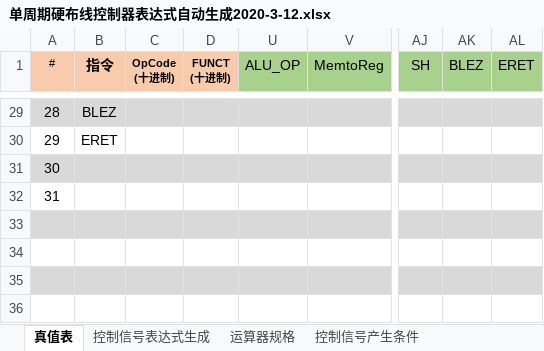
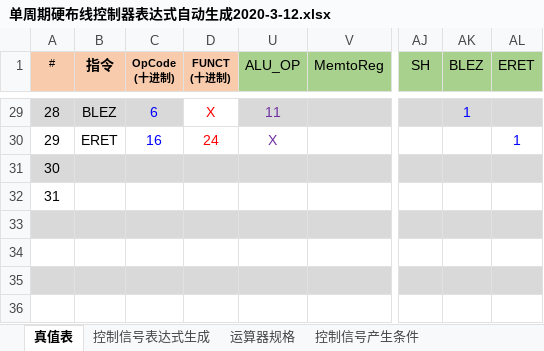
Before and after one commit to Nirvana-Chen/ComputerOrganization, an Excel workbook: 单周期硬布线控制器表达式自动生成2020-3-12.xlsx, sheet 真值表, drawn as a sheet; only a part is shown, gaps mark what is left out; values as stored, in another font and other column widths than the file's, no borders; conditional formats not drawn; the diff covers the shown part only; the diff names each change by its address in the sheet, - before the commit and + after, or states it on an @@ line.

```diff
--- a/单周期硬布线控制器表达式自动生成2020-3-12.xlsx (sheet 真值表)
+++ b/单周期硬布线控制器表达式自动生成2020-3-12.xlsx (sheet 真值表)
-C29 (OpCode (十进制)): (empty)
+C29 (OpCode (十进制)): 6
-D29 (FUNCT (十进制)): (empty)
+D29 (FUNCT (十进制)): X
-D29 fill: #D9D9D9
+D29 fill: none
-U29 (ALU_OP): (empty)
+U29 (ALU_OP): 11
-AK29 (BLEZ): (empty)
+AK29 (BLEZ): 1
-C30 (OpCode (十进制)): (empty)
+C30 (OpCode (十进制)): 16
-D30 (FUNCT (十进制)): (empty)
+D30 (FUNCT (十进制)): 24
-U30 (ALU_OP): (empty)
+U30 (ALU_OP): X
-AL30 (ERET): (empty)
+AL30 (ERET): 1
```
Also changed, not shown: 3 added rows, 3 removed rows, 53 edited cells and cell formats elsewhere in this sheet, sheet 控制信号表达式生成, hidden cells, 2 other files.
